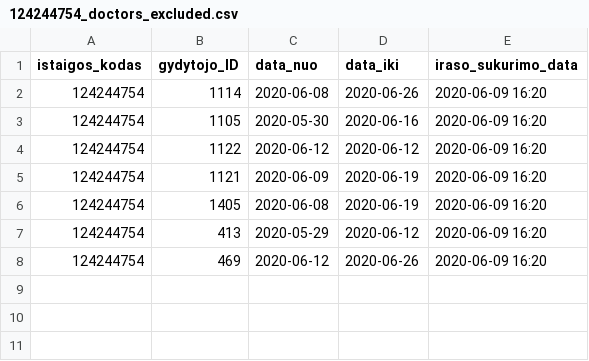
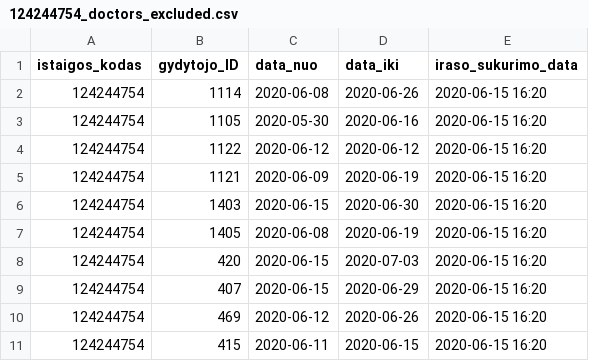
Before and after one commit to vilnius/karoliniskiu-poliklinika, a CSV file: 124244754_doctors_excluded.csv, drawn as a sheet.

```diff
--- a/124244754_doctors_excluded.csv
+++ b/124244754_doctors_excluded.csv
@@ -1,8 +1,11 @@
 istaigos_kodas;gydytojo_ID;data_nuo;data_iki;iraso_sukurimo_data;
-124244754;1114;2020-06-08;2020-06-26;2020-06-09 16:20
-124244754;1105;2020-05-30;2020-06-16;2020-06-09 16:20
-124244754;1122;2020-06-12;2020-06-12;2020-06-09 16:20
-124244754;1121;2020-06-09;2020-06-19;2020-06-09 16:20
-124244754;1405;2020-06-08;2020-06-19;2020-06-09 16:20
-124244754;413;2020-05-29;2020-06-12;2020-06-09 16:20
-124244754;469;2020-06-12;2020-06-26;2020-06-09 16:20
+124244754;1114;2020-06-08;2020-06-26;2020-06-15 16:20
+124244754;1105;2020-05-30;2020-06-16;2020-06-15 16:20
+124244754;1122;2020-06-12;2020-06-12;2020-06-15 16:20
+124244754;1121;2020-06-09;2020-06-19;2020-06-15 16:20
+124244754;1403;2020-06-15;2020-06-30;2020-06-15 16:20
+124244754;1405;2020-06-08;2020-06-19;2020-06-15 16:20
+124244754;420;2020-06-15;2020-07-03;2020-06-15 16:20
+124244754;407;2020-06-15;2020-06-29;2020-06-15 16:20
+124244754;469;2020-06-12;2020-06-26;2020-06-15 16:20
+124244754;415;2020-06-11;2020-06-15;2020-06-15 16:20
```
Also changed, not shown: 124244754_family_doctors_list.csv, 124244754_free_registrations.csv.
